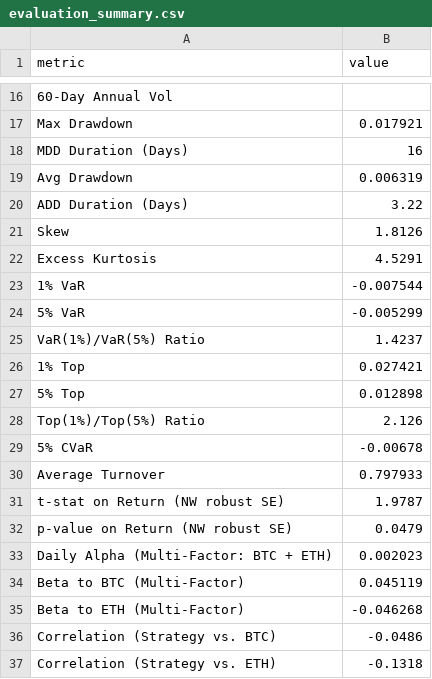
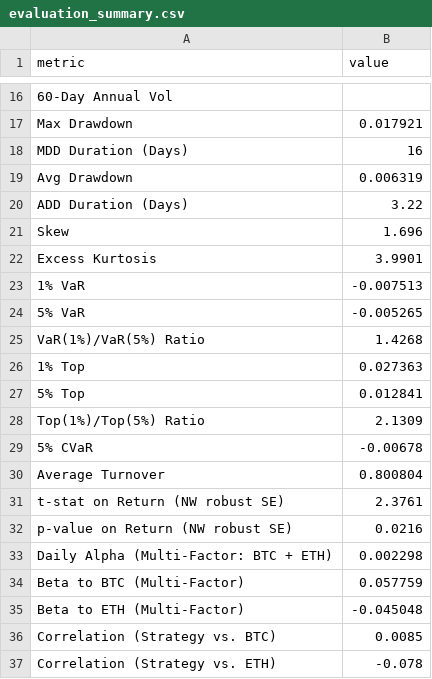
Before and after one commit to sehunkeem/quant-strat-live-performance, a CSV file: metrics/evaluation_summary.csv, drawn as a sheet; only a part is shown, gaps mark what is left out; the diff covers the shown part only.

```diff
--- a/metrics/evaluation_summary.csv
+++ b/metrics/evaluation_summary.csv
@@ -20,18 +20,18 @@ Avg Drawdown,0.006319
 ADD Duration (Days),3.22
-Skew,1.8126
-Excess Kurtosis,4.5291
-1% VaR,-0.007544
-5% VaR,-0.005299
-VaR(1%)/VaR(5%) Ratio,1.4237
-1% Top,0.027421
-5% Top,0.012898
-Top(1%)/Top(5%) Ratio,2.126
+Skew,1.696
+Excess Kurtosis,3.9901
+1% VaR,-0.007513
+5% VaR,-0.005265
+VaR(1%)/VaR(5%) Ratio,1.4268
+1% Top,0.027363
+5% Top,0.012841
+Top(1%)/Top(5%) Ratio,2.1309
 5% CVaR,-0.00678
-Average Turnover,0.797933
-t-stat on Return (NW robust SE),1.9787
-p-value on Return (NW robust SE),0.0479
-Daily Alpha (Multi-Factor: BTC + ETH),0.002023
-Beta to BTC (Multi-Factor),0.045119
-Beta to ETH (Multi-Factor),-0.046268
-Correlation (Strategy vs. BTC),-0.0486
-Correlation (Strategy vs. ETH),-0.1318
+Average Turnover,0.800804
+t-stat on Return (NW robust SE),2.3761
+p-value on Return (NW robust SE),0.0216
+Daily Alpha (Multi-Factor: BTC + ETH),0.002298
+Beta to BTC (Multi-Factor),0.057759
+Beta to ETH (Multi-Factor),-0.045048
+Correlation (Strategy vs. BTC),0.0085
+Correlation (Strategy vs. ETH),-0.078
```
Also changed, not shown: 13 edited cells elsewhere in this file, 6 other files.
